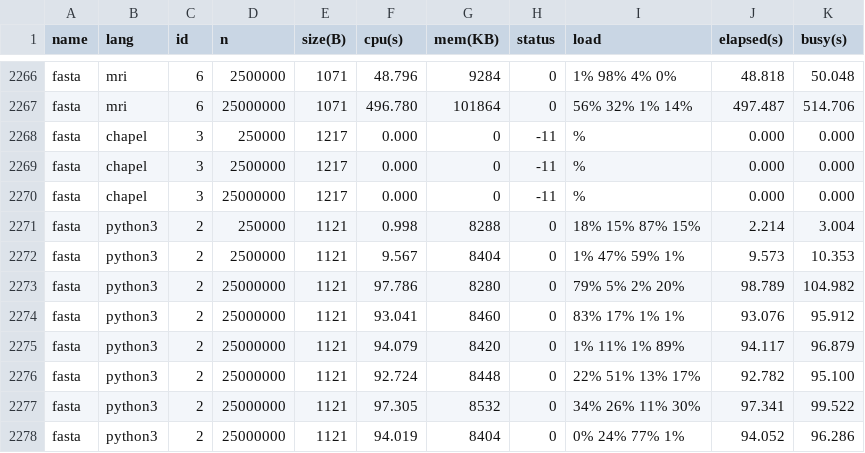
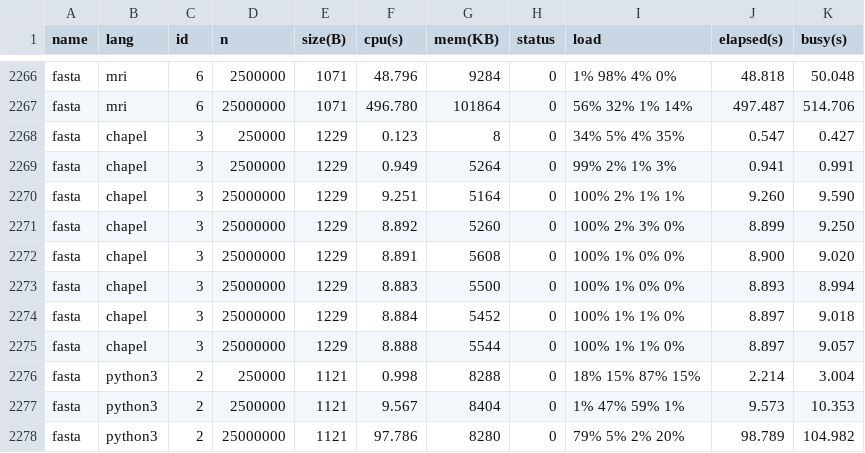
Before and after one commit to kirisky/benchmarks-game, a CSV file: public/data/alldata.csv, drawn as a sheet; only a part is shown, gaps mark what is left out; the shorter side is filled out with more unchanged rows; the diff covers the shown part only.

```diff
--- a/public/data/alldata.csv
+++ b/public/data/alldata.csv
@@ -2267,5 +2267,10 @@ fasta,mri,6,2500000,1071,48.796,9284,0,1% 98% 4% 0%,48.818,50.048
 fasta,mri,6,25000000,1071,496.780,101864,0,56% 32% 1% 14%,497.487,514.706
-fasta,chapel,3,250000,1217,0.000,0,-11,%,0.000,0.000
-fasta,chapel,3,2500000,1217,0.000,0,-11,%,0.000,0.000
-fasta,chapel,3,25000000,1217,0.000,0,-11,%,0.000,0.000
+fasta,chapel,3,250000,1229,0.123,8,0,34% 5% 4% 35%,0.547,0.427
+fasta,chapel,3,2500000,1229,0.949,5264,0,99% 2% 1% 3%,0.941,0.991
+fasta,chapel,3,25000000,1229,9.251,5164,0,100% 2% 1% 1%,9.260,9.590
+fasta,chapel,3,25000000,1229,8.892,5260,0,100% 2% 3% 0%,8.899,9.250
+fasta,chapel,3,25000000,1229,8.891,5608,0,100% 1% 0% 0%,8.900,9.020
+fasta,chapel,3,25000000,1229,8.883,5500,0,100% 1% 0% 0%,8.893,8.994
+fasta,chapel,3,25000000,1229,8.884,5452,0,100% 1% 1% 0%,8.897,9.018
+fasta,chapel,3,25000000,1229,8.888,5544,0,100% 1% 1% 0%,8.897,9.057
 fasta,python3,2,250000,1121,0.998,8288,0,18% 15% 87% 15%,2.214,3.004
```
Also changed, not shown: 5 added rows and 21 edited cells elsewhere in this file, public/data/data.csv, public/data/ndata.csv, 12 other files.
